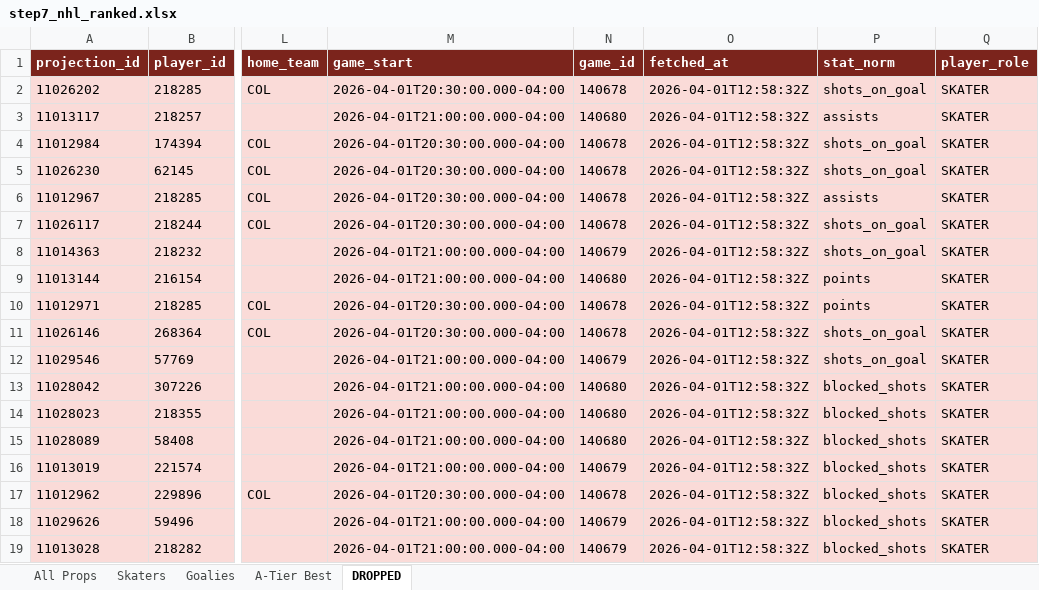
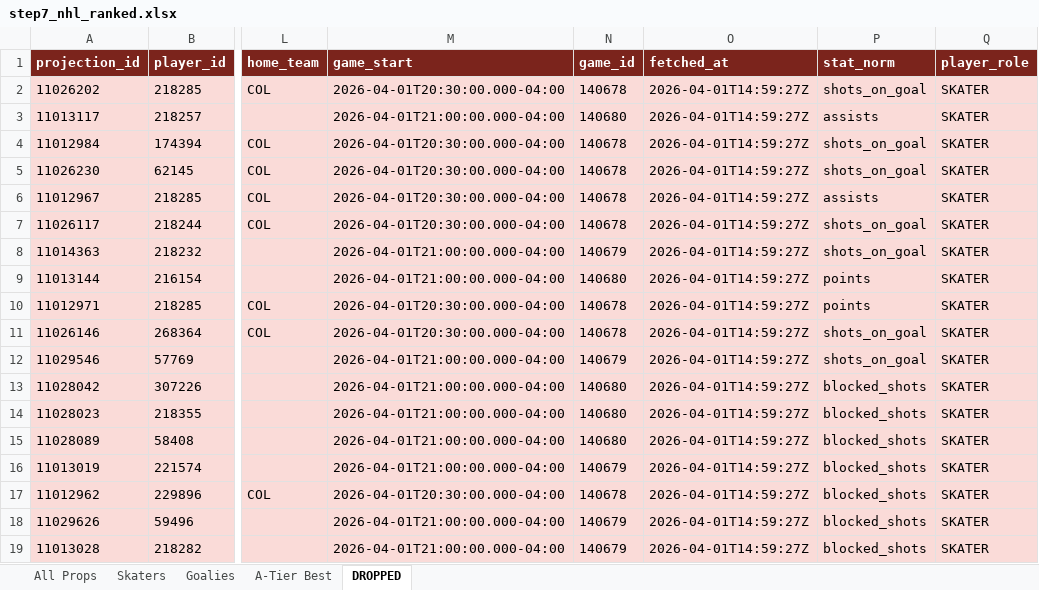
Before and after one commit to halekevi/nba-pipelines, an Excel workbook: NHL/step7_nhl_ranked.xlsx, sheet DROPPED, drawn as a sheet; only a part is shown, gaps mark what is left out; values as stored, in another font and other column widths than the file's, no borders; the diff names each change by its address in the sheet, - before the commit and + after, or states it on an @@ line.

```diff
--- a/NHL/step7_nhl_ranked.xlsx (sheet DROPPED)
+++ b/NHL/step7_nhl_ranked.xlsx (sheet DROPPED)
-O2:O19 (fetched_at): 2026-04-01T12:58:32Z
+O2:O19 (fetched_at): 2026-04-01T14:59:27Z
```
Also changed, not shown: sheet All Props, sheet Skaters, sheet A-Tier Best, NBA/step7_nba1h_ranked_props.xlsx, NBA/step7_nba1q_ranked_props.xlsx, 42 other files.
